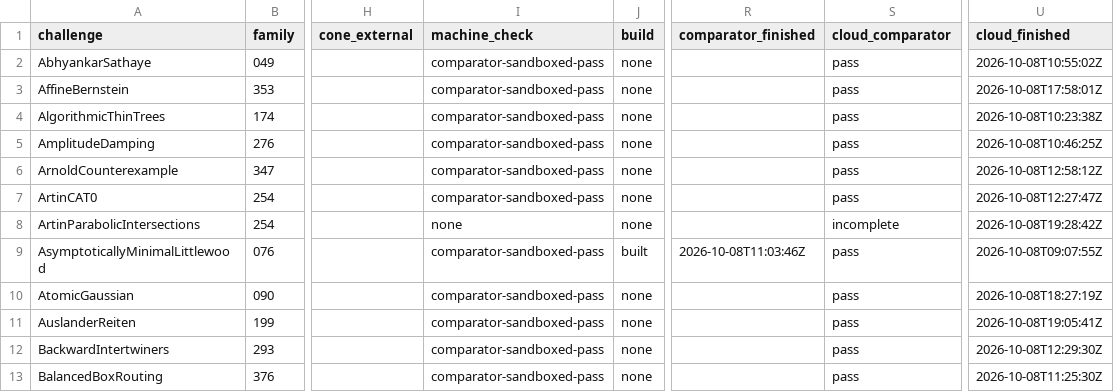
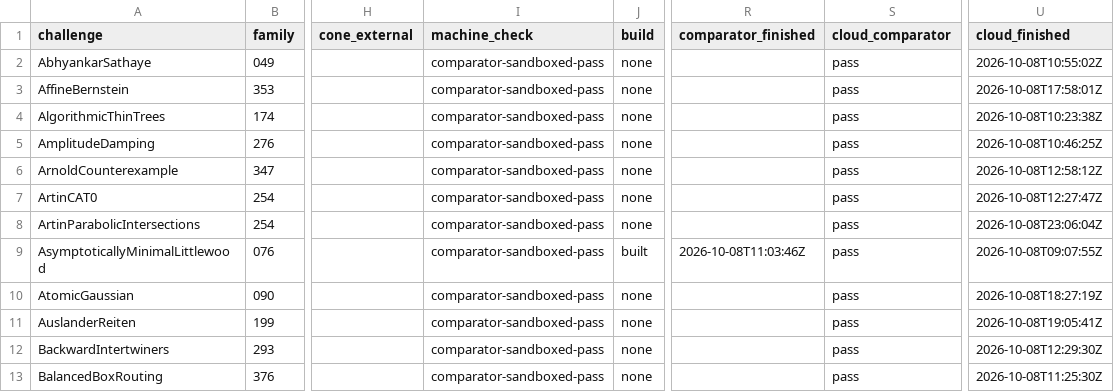
Before and after one commit to mathvet/mathvet, a CSV file: reviews/openai-math/challenge-status.csv, drawn as a sheet; only a part is shown, gaps mark what is left out; the diff names each change by its address in the sheet, - before the commit and + after, or states it on an @@ line.

```diff
--- a/reviews/openai-math/challenge-status.csv
+++ b/reviews/openai-math/challenge-status.csv
-I8 (machine_check): none
+I8 (machine_check): comparator-sandboxed-pass
-S8 (cloud_comparator): incomplete
+S8 (cloud_comparator): pass
-U8 (cloud_finished): 2026-10-08T19:28:42Z
+U8 (cloud_finished): 2026-10-08T23:06:04Z
```
Also changed, not shown: 11 other files.
